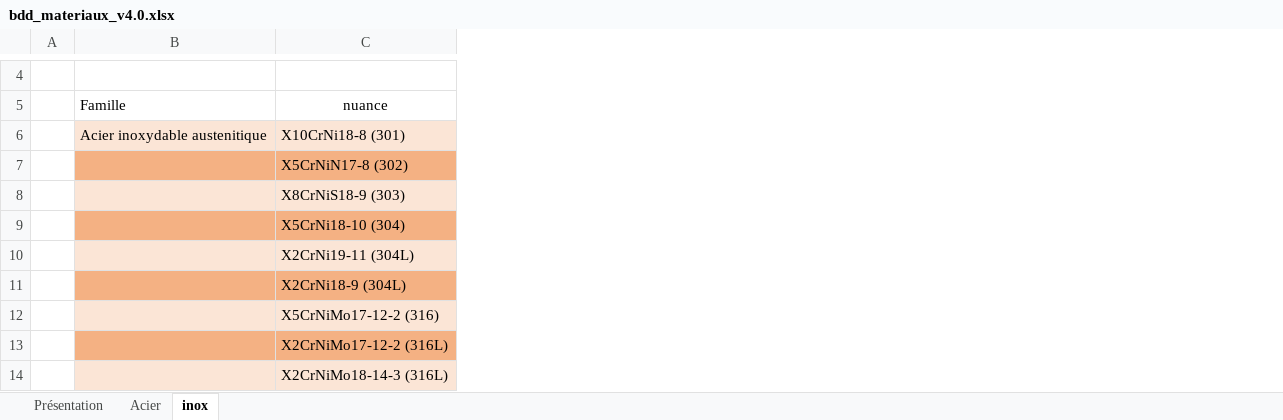
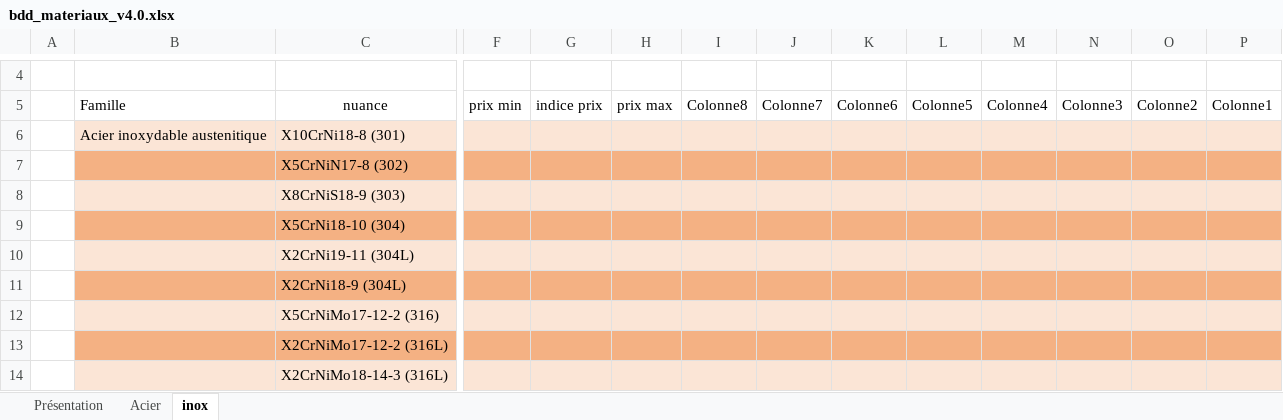
Before and after one commit to Gawen-pjr/cpoc-at-omc, an Excel workbook: docs/base_de_donnees_materiaux/bdd_materiaux_v4.0.xlsx, sheet inox, drawn as a sheet; only a part is shown, gaps mark what is left out; values as stored, in another font and other column widths than the file's, no borders; table styles not drawn; the diff names each change by its address in the sheet, - before the commit and + after, or states it on an @@ line.

```diff
--- a/docs/base_de_donnees_materiaux/bdd_materiaux_v4.0.xlsx (sheet inox)
+++ b/docs/base_de_donnees_materiaux/bdd_materiaux_v4.0.xlsx (sheet inox)
+column F (prix min), empty
+column G (indice prix), empty
+column H (prix max), empty
+column I (Colonne8), empty
+column J (Colonne7), empty
+column K (Colonne6), empty
+column L (Colonne5), empty
+column M (Colonne4), empty
+column N (Colonne3), empty
+column O (Colonne2), empty
+column P (Colonne1), empty
```
Also changed, not shown: sheet Acier, sheet Présentation, formulas that keep their value.
